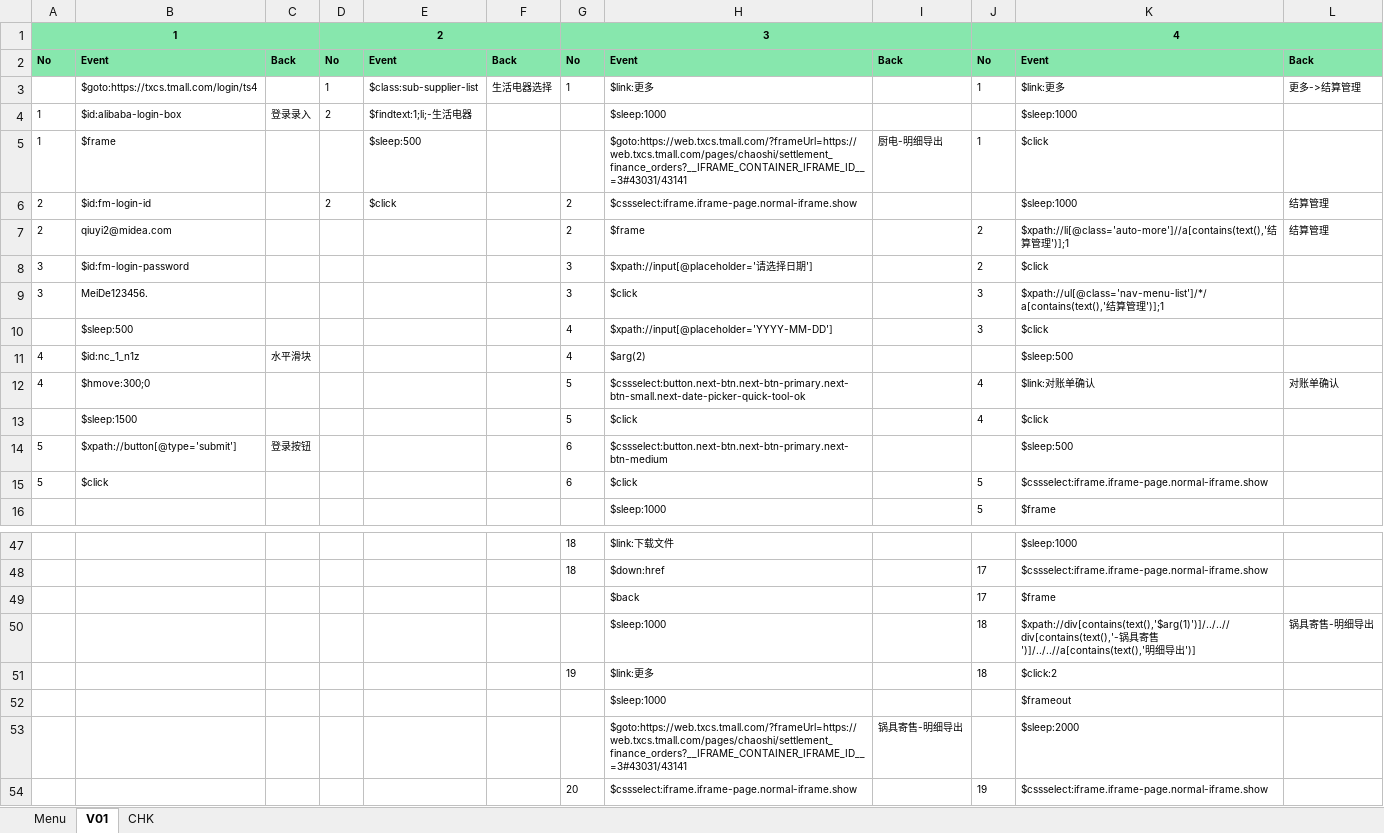
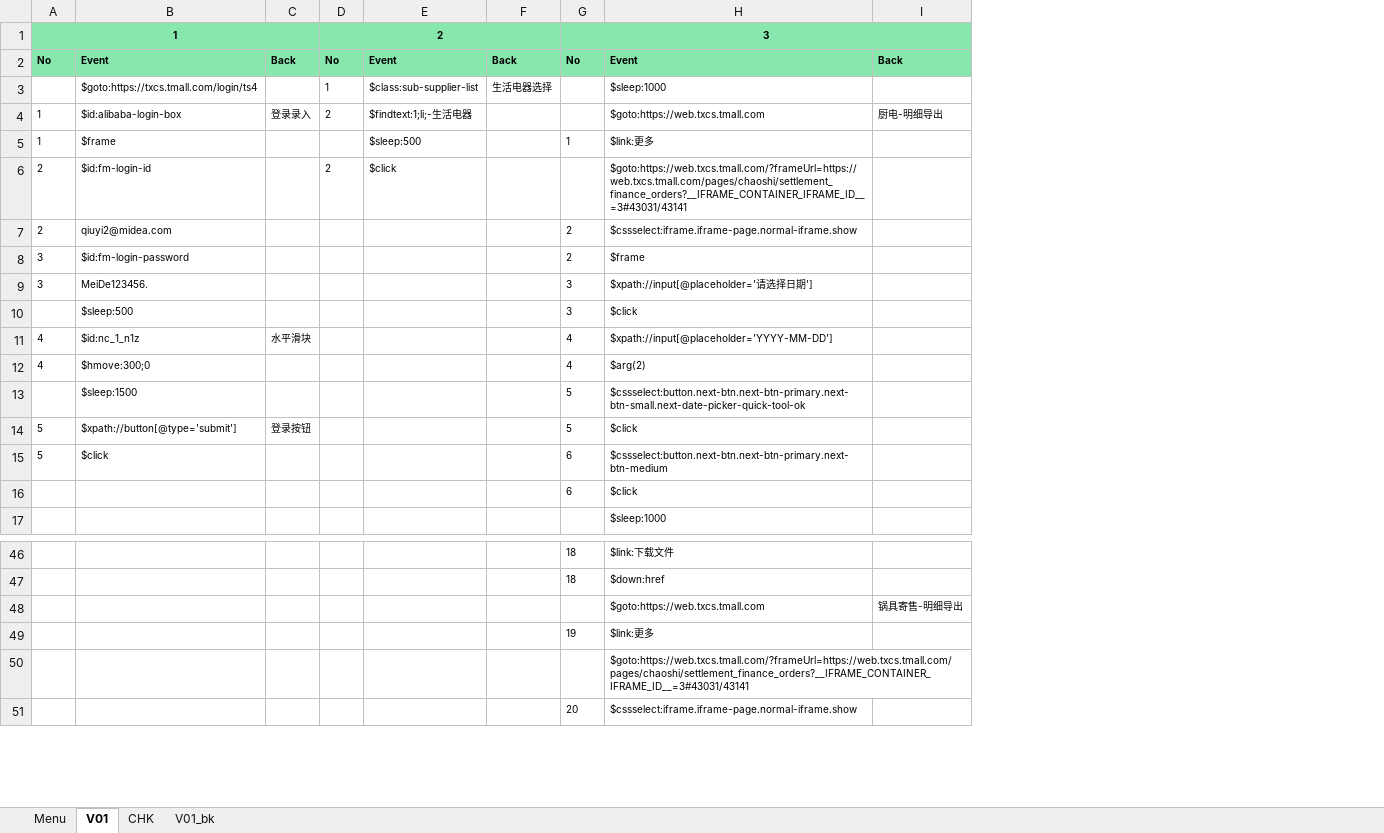
Before and after one commit to TK0431/AutoTest, an Excel workbook: AutoTest/ExcelScript/Selenium.xlsx, sheet V01, drawn as a sheet; only a part is shown, gaps mark what is left out; values as stored, in another font and other column widths than the file's, no borders; removed rows and columns are numbered as before the commit, all else as after; the diff covers the shown part only; the diff names each change by its address in the sheet, - before the commit and + after, or states it on an @@ line.

```diff
--- a/AutoTest/ExcelScript/Selenium.xlsx (sheet V01)
+++ b/AutoTest/ExcelScript/Selenium.xlsx (sheet V01)
+sheet tab: V01_bk
-column J, rows 1-9: 4 | No | 1 |  | 1 |  | 2 | 2 | 3; rows 12-16: 4 | 4 |  | 5 | 5; row 48: 17; row 51: 18; row 54: 19
-column K, rows 2-9: Event | $link:更多 | $sleep:1000 | $click | $sleep:1000 | $xpath://li[@class='auto-more']//a[contains(text(),'结算管理')];1 | $click | $xpath://ul[@class='nav-menu-list']/*/a[contains(text(),'结算管理')];1; rows 11-16: $sleep:500 | $link:对账单确认 | $click | $sleep:500 | $cssselect:iframe.iframe-page.normal-iframe.show | $frame; rows 47-48: $sleep:1000 | $cssselect:iframe.iframe-page.normal-iframe.show; rows 51-52: $click:2 | $frameout; row 54: $cssselect:iframe.iframe-page.normal-iframe.show
-column L, rows 2-7: Back | 更多->结算管理 |  |  | 结算管理 | 结算管理; row 12: 对账单确认
-G3: 1
+G3: (empty)
-H3: $link:更多
+H3: $sleep:1000
-H4: $sleep:1000
+H4: $goto:https://web.txcs.tmall.com
-I4: (empty)
+I4: 厨电-明细导出
-G5: (empty)
+G5: 1
-H5: $goto:https://web.txcs.tmall.com/?frameUrl=https://web.txcs.tmall.com/pages/chaoshi/settlement_finance_orders?__IFRAME_CONTAINER_IFRAME_ID__=3#43031/43141
+H5: $link:更多
-I5: 厨电-明细导出
+I5: (empty)
-G6: 2
+G6: (empty)
-H6: $cssselect:iframe.iframe-page.normal-iframe.show
+H6: $goto:https://web.txcs.tmall.com/?frameUrl=https://web.txcs.tmall.com/pages/chaoshi/settlement_finance_orders?__IFRAME_CONTAINER_IFRAME_ID__=3#43031/43141
-H7: $frame
+H7: $cssselect:iframe.iframe-page.normal-iframe.show
-G8: 3
+G8: 2
-H8: $xpath://input[@placeholder='请选择日期']
+H8: $frame
-H9: $click
+H9: $xpath://input[@placeholder='请选择日期']
-row 10:  | $sleep:500 |  |  |  |  | 4 | $xpath://input[@placeholder='YYYY-MM-DD'] |  | 3 | $click
+row 10:  | $sleep:500 |  |  |  |  | 3 | $click
-H11: $arg(2)
+H11: $xpath://input[@placeholder='YYYY-MM-DD']
-G12: 5
+G12: 4
-H12: $cssselect:button.next-btn.next-btn-primary.next-btn-small.next-date-picker-quick-tool-ok
+H12: $arg(2)
-H13: $click
+H13: $cssselect:button.next-btn.next-btn-primary.next-btn-small.next-date-picker-quick-tool-ok
-G14: 6
+G14: 5
-H14: $cssselect:button.next-btn.next-btn-primary.next-btn-medium
+H14: $click
-H15: $click
+H15: $cssselect:button.next-btn.next-btn-primary.next-btn-medium
+row 16:  |  |  |  |  |  | 6 | $click
-row 49:  |  |  |  |  |  |  | $back |  | 17 | $frame
-row 50:  |  |  |  |  |  |  | $sleep:1000 |  | 18 | $xpath://div[contains(text(),'$arg(1)')]/../..//div[contains(text(),'-锅具寄售')]/../..//a[contains(text(),'明细导出')] | 锅具寄售-明细导出
+row 48:  |  |  |  |  |  |  | $goto:https://web.txcs.tmall.com | 锅具寄售-明细导出
-H50: $sleep:1000
+H50: $goto:https://web.txcs.tmall.com/?frameUrl=https://web.txcs.tmall.com/pages/chaoshi/settlement_finance_orders?__IFRAME_CONTAINER_IFRAME_ID__=3#43031/43141
-row 53:  |  |  |  |  |  |  | $goto:https://web.txcs.tmall.com/?frameUrl=https://web.txcs.tmall.com/pages/chaoshi/settlement_finance_orders?__IFRAME_CONTAINER_IFRAME_ID__=3#43031/43141 | 锅具寄售-明细导出 |  | $sleep:2000
```
Also changed, not shown: 1 added row, 3 removed rows and 1 edited cell elsewhere in this sheet, 15 other files.
